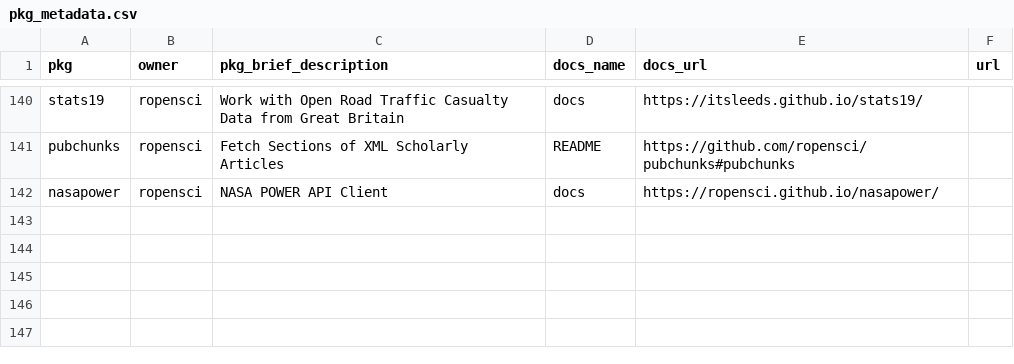
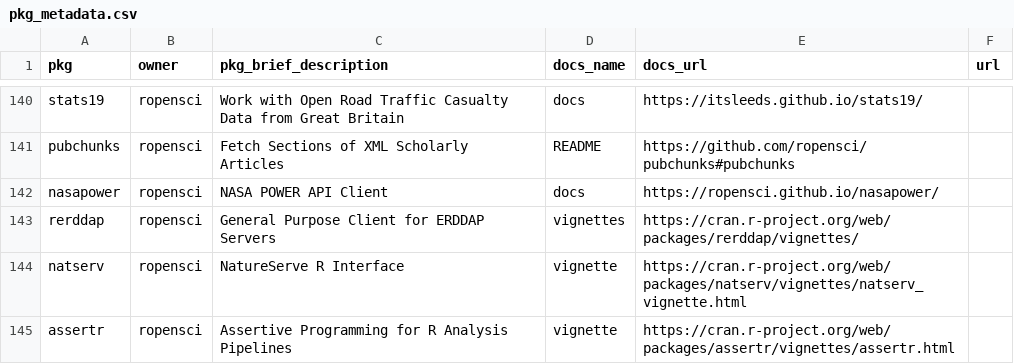
Before and after one commit to ropensci-org/monthly, a CSV file: data/pkg_metadata.csv, drawn as a sheet; only a part is shown, gaps mark what is left out; the diff names each change by its address in the sheet, - before the commit and + after, or states it on an @@ line.

```diff
--- a/data/pkg_metadata.csv
+++ b/data/pkg_metadata.csv
+row 143: rerddap | ropensci | General Purpose Client for ERDDAP Servers | vignettes | https://cran.r-project.org/web/packages/rerddap/vignettes/
+row 144: natserv | ropensci | NatureServe R Interface | vignette | https://cran.r-project.org/web/packages/natserv/vignettes/natserv_vignette.html
+row 145: assertr | ropensci | Assertive Programming for R Analysis Pipelines | vignette | https://cran.r-project.org/web/packages/assertr/vignettes/assertr.html
```
Also changed, not shown: data/newversions.csv, 20 other files.
